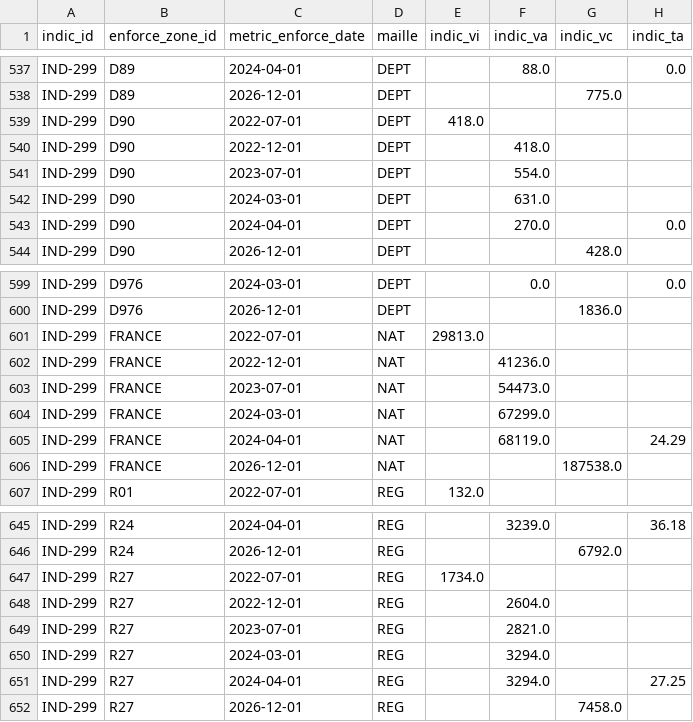
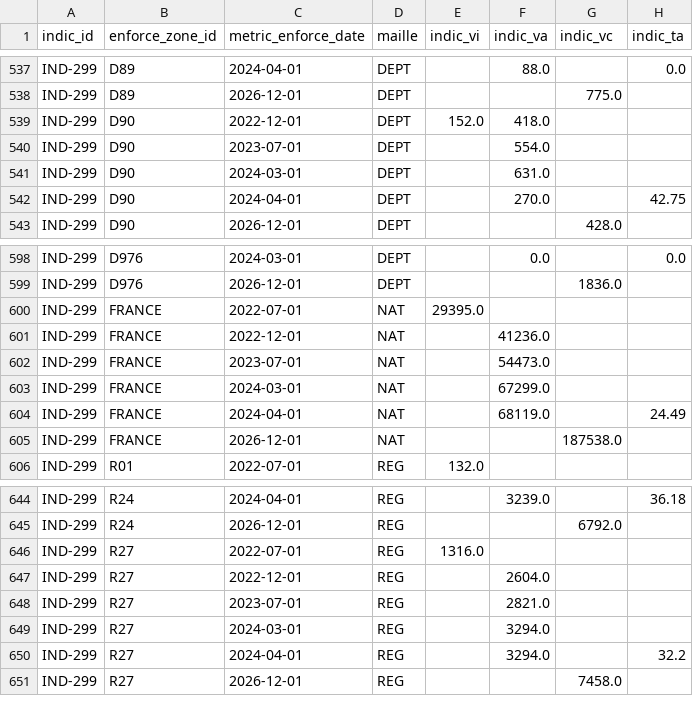
Before and after one commit to DITP-pilotage/barometre-resultats, a CSV file: data/ind-299.csv, drawn as a sheet; only a part is shown, gaps mark what is left out.

```diff
--- a/data/ind-299.csv
+++ b/data/ind-299.csv
@@ -538,7 +538,6 @@ IND-299,D89,2024-04-01,DEPT,,88.0,,0.0
 IND-299,D89,2026-12-01,DEPT,,,775.0,
-IND-299,D90,2022-07-01,DEPT,418.0,,,
-IND-299,D90,2022-12-01,DEPT,,418.0,,
+IND-299,D90,2022-12-01,DEPT,152.0,418.0,,
 IND-299,D90,2023-07-01,DEPT,,554.0,,
 IND-299,D90,2024-03-01,DEPT,,631.0,,
-IND-299,D90,2024-04-01,DEPT,,270.0,,0.0
+IND-299,D90,2024-04-01,DEPT,,270.0,,42.75
 IND-299,D90,2026-12-01,DEPT,,,428.0,
@@ -600,3 +599,3 @@ IND-299,D976,2024-03-01,DEPT,,0.0,,0.0
 IND-299,D976,2026-12-01,DEPT,,,1836.0,
-IND-299,FRANCE,2022-07-01,NAT,29813.0,,,
+IND-299,FRANCE,2022-07-01,NAT,29395.0,,,
 IND-299,FRANCE,2022-12-01,NAT,,41236.0,,
@@ -604,3 +603,3 @@ IND-299,FRANCE,2023-07-01,NAT,,54473.0,,
 IND-299,FRANCE,2024-03-01,NAT,,67299.0,,
-IND-299,FRANCE,2024-04-01,NAT,,68119.0,,24.29
+IND-299,FRANCE,2024-04-01,NAT,,68119.0,,24.49
 IND-299,FRANCE,2026-12-01,NAT,,,187538.0,
@@ -646,3 +645,3 @@ IND-299,R24,2024-04-01,REG,,3239.0,,36.18
 IND-299,R24,2026-12-01,REG,,,6792.0,
-IND-299,R27,2022-07-01,REG,1734.0,,,
+IND-299,R27,2022-07-01,REG,1316.0,,,
 IND-299,R27,2022-12-01,REG,,2604.0,,
@@ -650,3 +649,3 @@ IND-299,R27,2023-07-01,REG,,2821.0,,
 IND-299,R27,2024-03-01,REG,,3294.0,,
-IND-299,R27,2024-04-01,REG,,3294.0,,27.25
+IND-299,R27,2024-04-01,REG,,3294.0,,32.2
 IND-299,R27,2026-12-01,REG,,,7458.0,
```
Also changed, not shown: data/ind-300.csv, data/ind-323.csv, 3 other files.
